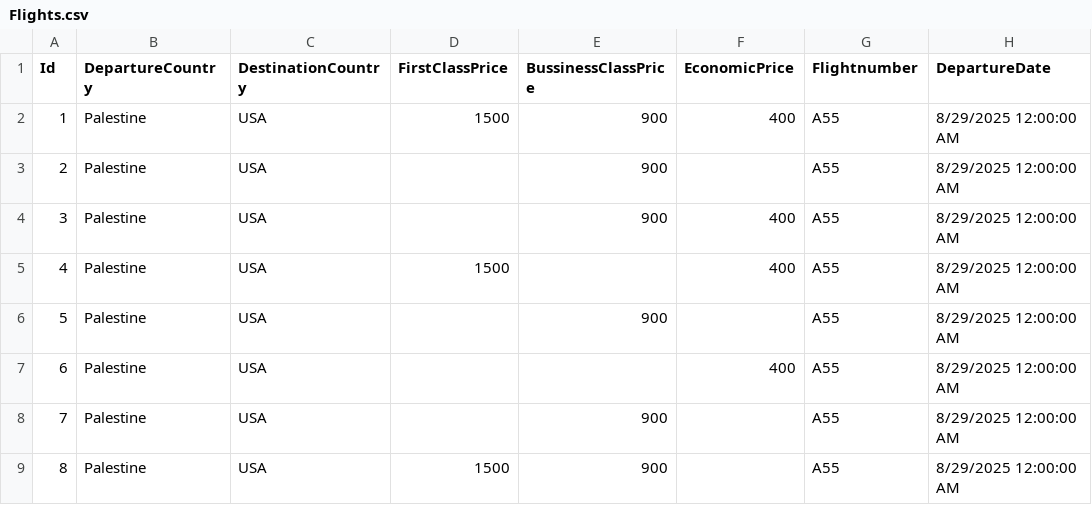
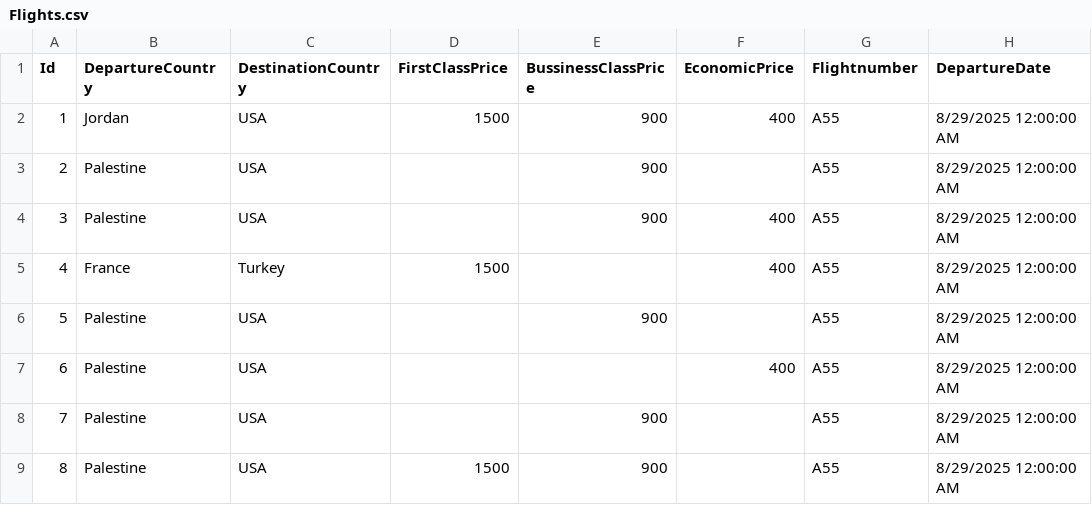
Before and after one commit to raghad-ns/airport-ticket-booking, a CSV file: TicketBooking/Flight/FlightRepository/Flights.csv (was AirportTicketBooking/Flight/FlightRepository/Flights.csv), drawn as a sheet; only a part is shown; the diff names each change by its address in the sheet, - before the commit and + after, or states it on an @@ line.

Commit message:
Updating .net version, by moving files to another project, Implementing flight searching logic

```diff
--- a/AirportTicketBooking/Flight/FlightRepository/Flights.csv
+++ b/TicketBooking/Flight/FlightRepository/Flights.csv
-B2 (DepartureCountry): Palestine
+B2 (DepartureCountry): Jordan
-B5 (DepartureCountry): Palestine
+B5 (DepartureCountry): France
-C5 (DestinationCountry): USA
+C5 (DestinationCountry): Turkey
```
Also changed, not shown: 24 other files.
